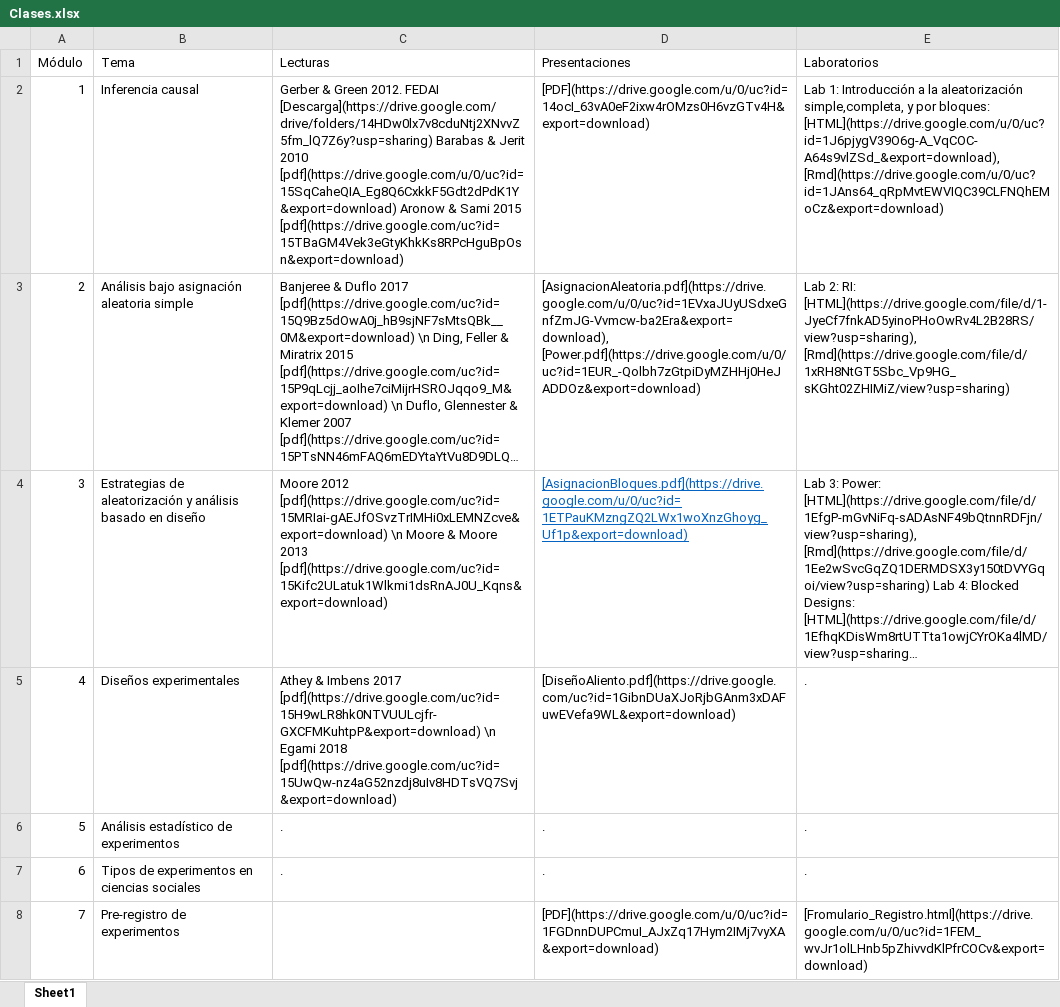
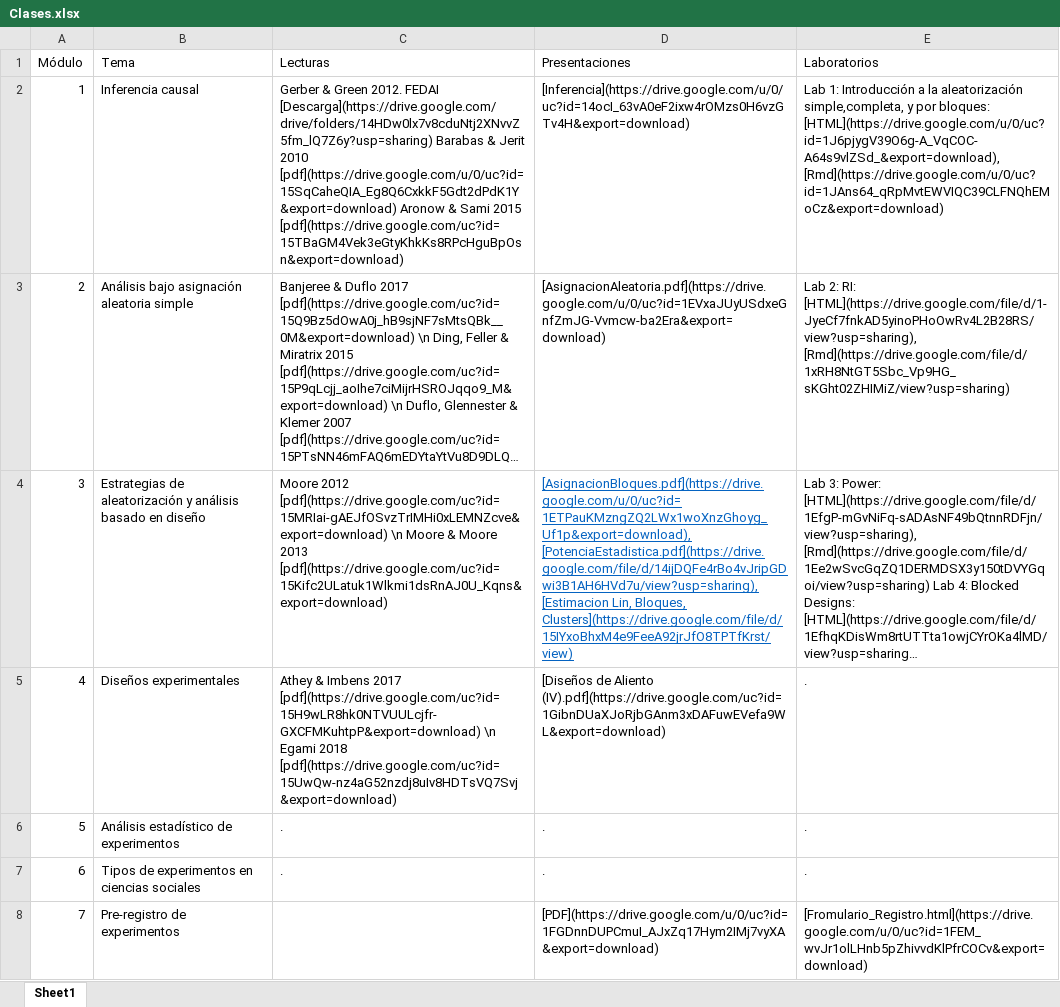
Before and after one commit to Nicolas-Schmidt/WCDECS, an Excel workbook: Clases.xlsx, sheet Sheet1, drawn as a sheet; long unchanged cells end in …; values as stored, in another font and other column widths than the file's, no borders; the diff names each change by its address in the sheet, - before the commit and + after, or states it on an @@ line.

Commit message:
clases

```diff
--- a/Clases.xlsx (sheet Sheet1)
+++ b/Clases.xlsx (sheet Sheet1)
-D2 (Presentaciones): [PDF](https://drive.google.com/u/0/uc?id=14ocI_63vA0eF2ixw4rOMzs0H6vzGTv4H&export=download)
+D2 (Presentaciones): [Inferencia](https://drive.google.com/u/0/uc?id=14ocI_63vA0eF2ixw4rOMzs0H6vzGTv4H&export=download)
-D3 (Presentaciones): [AsignacionAleatoria.pdf](https://drive.google.com/u/0/uc?id=1EVxaJUyUSdxeGnfZmJG-Vvmcw-ba2Era&export=download), [Power.pdf](https://drive.google.com/u/0/uc?id=1EUR_-Qolbh7zGtpiDyMZHHj0HeJADDOz&export=download)
+D3 (Presentaciones): [AsignacionAleatoria.pdf](https://drive.google.com/u/0/uc?id=1EVxaJUyUSdxeGnfZmJG-Vvmcw-ba2Era&export=download)
-D4 (Presentaciones): [AsignacionBloques.pdf](https://drive.google.com/u/0/uc?id=1ETPauKMzngZQ2LWx1woXnzGhoyg_Uf1p&export=download)
+D4 (Presentaciones): [AsignacionBloques.pdf](https://drive.google.com/u/0/uc?id=1ETPauKMzngZQ2LWx1woXnzGhoyg_Uf1p&export=download), [PotenciaEstadistica.pdf](https://drive.google.com/file/d/14ijDQFe4rBo4vJripGDwi3B1AH6HVd7u/view?usp=sharing), [Estimacion Lin, Bloques, Clusters](https://drive.google.com/file/d/15IYxoBhxM4e9FeeA92jrJfO8TPTfKrst/view)
-D5 (Presentaciones): [DiseñoAliento.pdf](https://drive.google.com/uc?id=1GibnDUaXJoRjbGAnm3xDAFuwEVefa9WL&export=download)
+D5 (Presentaciones): [Diseños de Aliento (IV).pdf](https://drive.google.com/uc?id=1GibnDUaXJoRjbGAnm3xDAFuwEVefa9WL&export=download)
```
Also changed, not shown: 1 other file.
